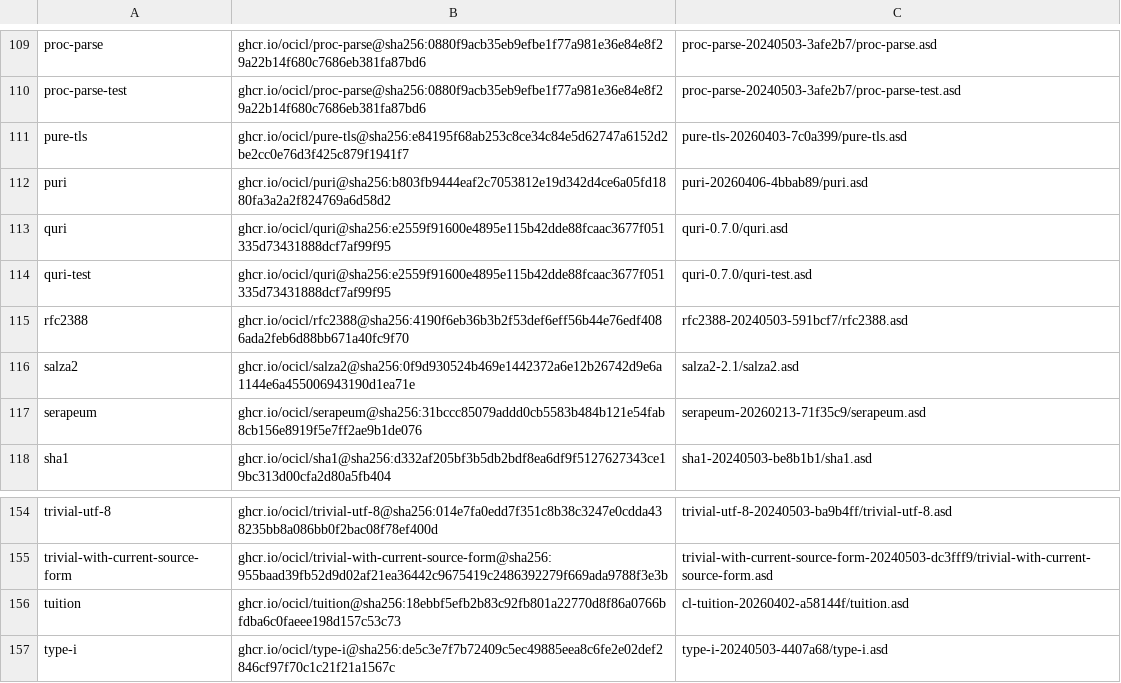
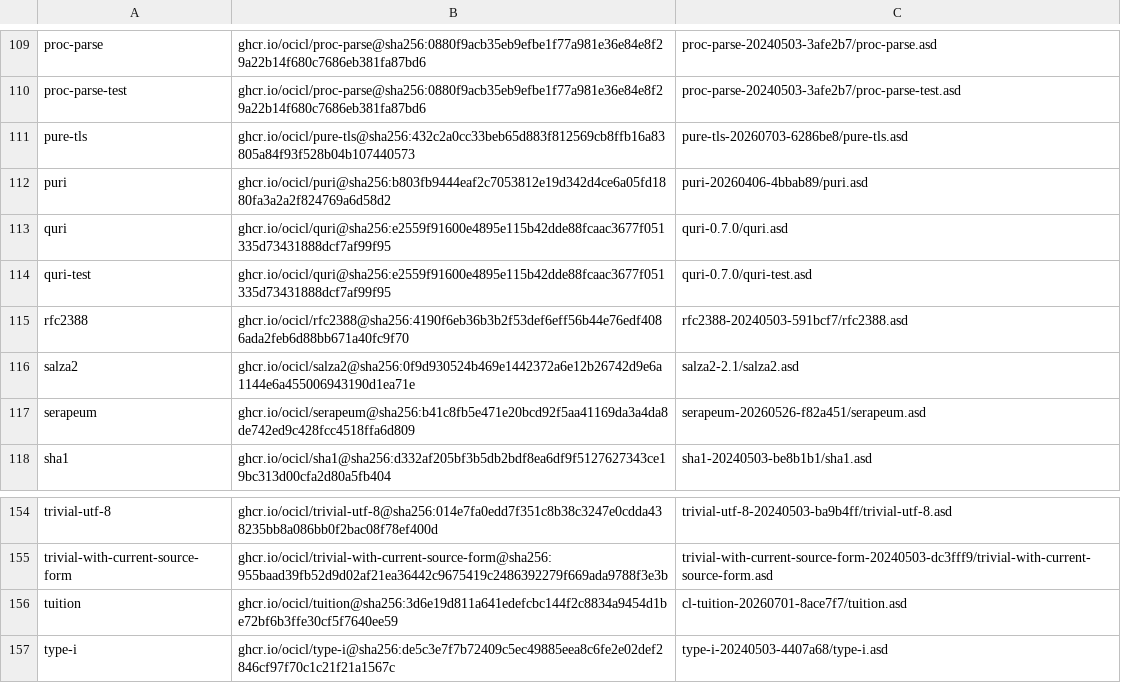
Before and after one commit to atgreen/icl, a CSV file: ocicl.csv, drawn as a sheet; only a part is shown, gaps mark what is left out.

Commit message:
Update dependencies

```diff
--- a/ocicl.csv
+++ b/ocicl.csv
@@ -110,3 +110,3 @@ proc-parse, ghcr.io/ocicl/proc-parse@sha256:0880f9acb35eb9efbe1f77a981e36e84e8f2
 proc-parse-test, ghcr.io/ocicl/proc-parse@sha256:0880f9acb35eb9efbe1f77a981e36e84e8f29a22b14f680c7686eb381fa87bd6, proc-parse-20240503-3afe2b7/proc-parse-test.asd
-pure-tls, ghcr.io/ocicl/pure-tls@sha256:e84195f68ab253c8ce34c84e5d62747a6152d2be2cc0e76d3f425c879f1941f7, pure-tls-20260403-7c0a399/pure-tls.asd
+pure-tls, ghcr.io/ocicl/pure-tls@sha256:432c2a0cc33beb65d883f812569cb8ffb16a83805a84f93f528b04b107440573, pure-tls-20260703-6286be8/pure-tls.asd
 puri, ghcr.io/ocicl/puri@sha256:b803fb9444eaf2c7053812e19d342d4ce6a05fd1880fa3a2a2f824769a6d58d2, puri-20260406-4bbab89/puri.asd
@@ -116,3 +116,3 @@ rfc2388, ghcr.io/ocicl/rfc2388@sha256:4190f6eb36b3b2f53def6eff56b44e76edf4086ada
 salza2, ghcr.io/ocicl/salza2@sha256:0f9d930524b469e1442372a6e12b26742d9e6a1144e6a455006943190d1ea71e, salza2-2.1/salza2.asd
-serapeum, ghcr.io/ocicl/serapeum@sha256:31bccc85079addd0cb5583b484b121e54fab8cb156e8919f5e7ff2ae9b1de076, serapeum-20260213-71f35c9/serapeum.asd
+serapeum, ghcr.io/ocicl/serapeum@sha256:b41c8fb5e471e20bcd92f5aa41169da3a4da8de742ed9c428fcc4518ffa6d809, serapeum-20260526-f82a451/serapeum.asd
 sha1, ghcr.io/ocicl/sha1@sha256:d332af205bf3b5db2bdf8ea6df9f5127627343ce19bc313d00cfa2d80a5fb404, sha1-20240503-be8b1b1/sha1.asd
@@ -155,3 +155,3 @@ trivial-utf-8, ghcr.io/ocicl/trivial-utf-8@sha256:014e7fa0edd7f351c8b38c3247e0cd
 trivial-with-current-source-form, ghcr.io/ocicl/trivial-with-current-source-form@sha256:955baad39fb52d9d02af21ea36442c9675419c2486392279f669ada9788f3e3b, trivial-with-current-source-form-20240503-dc3fff9/trivial-with-current-source-form.asd
-tuition, ghcr.io/ocicl/tuition@sha256:18ebbf5efb2b83c92fb801a22770d8f86a0766bfdba6c0faeee198d157c53c73, cl-tuition-20260402-a58144f/tuition.asd
+tuition, ghcr.io/ocicl/tuition@sha256:3d6e19d811a641edefcbc144f2c8834a9454d1be72bf6b3ffe30cf5f7640ee59, cl-tuition-20260701-8ace7f7/tuition.asd
 type-i, ghcr.io/ocicl/type-i@sha256:de5c3e7f7b72409c5ec49885eea8c6fe2e02def2846cf97f70c1c21f21a1567c, type-i-20240503-4407a68/type-i.asd
```
